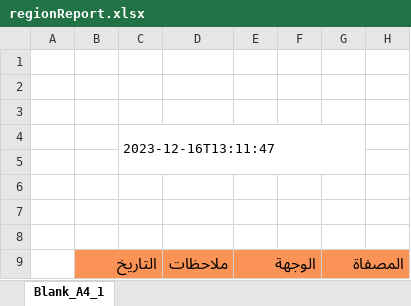
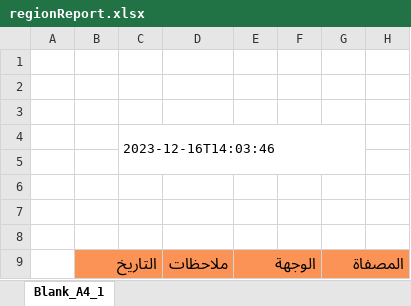
Before and after one commit to KawaMamo/FuelCleanCode, an Excel workbook: Service/src/main/resources/templates/regionReport.xlsx, sheet Blank_A4_1, drawn as a sheet; only a part is shown; values as stored, in another font and other column widths than the file's, no borders; charts and pictures not drawn; the diff covers the shown part only; the diff names each change by its address in the sheet, - before the commit and + after, or states it on an @@ line.

```diff
--- a/Service/src/main/resources/templates/regionReport.xlsx (sheet Blank_A4_1)
+++ b/Service/src/main/resources/templates/regionReport.xlsx (sheet Blank_A4_1)
-C4: 2023-12-16T13:11:47
+C4: 2023-12-16T14:03:46
```
Also changed, not shown: 170 removed rows elsewhere in this sheet, 3 other files.
